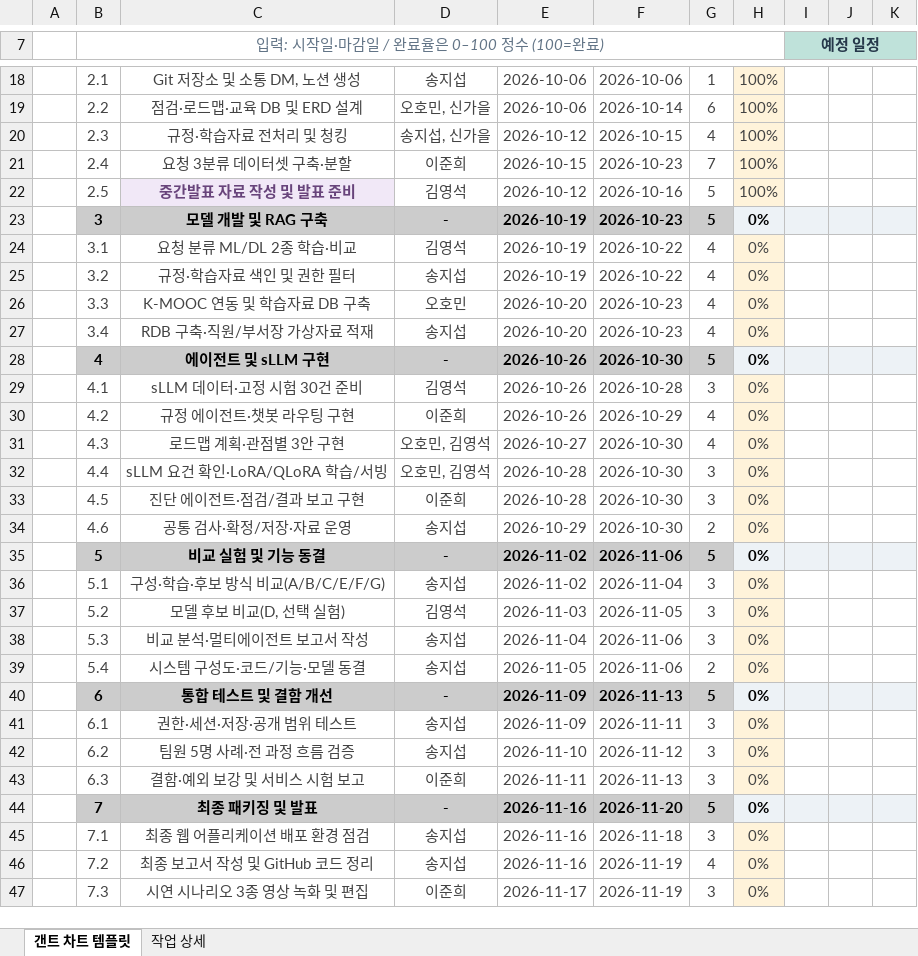
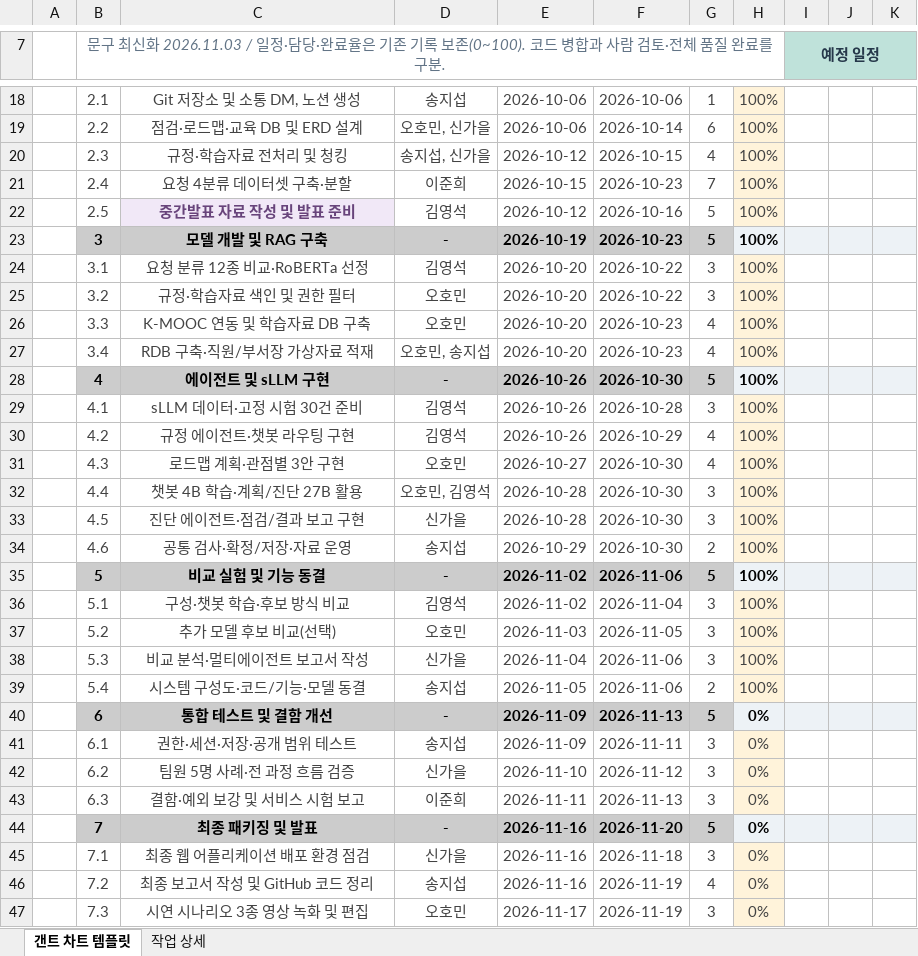
Before and after one commit to 20260528-skn-family-ai-33/SKN33-Final-2Team, an Excel workbook: docs/02_WBS/WBS_33기_2팀.xlsx, sheet 갠트 차트 템플릿, drawn as a sheet; only a part is shown, gaps mark what is left out; values as stored, in another font and other column widths than the file's, no borders; charts and pictures and conditional formats not drawn; the diff covers the shown part only; the diff names each change by its address in the sheet, - before the commit and + after, or states it on an @@ line.

```diff
--- a/docs/02_WBS/WBS_33기_2팀.xlsx (sheet 갠트 차트 템플릿)
+++ b/docs/02_WBS/WBS_33기_2팀.xlsx (sheet 갠트 차트 템플릿)
-B7: 입력: 시작일·마감일 / 완료율은 0–100 정수 (100=완료)
+B7: 문구 최신화 2026.11.03 / 일정·담당·완료율은 기존 기록 보존(0~100). 코드 병합과 사람 검토·전체 품질 완료를 구분.
-C21: 요청 3분류 데이터셋 구축·분할
+C21: 요청 4분류 데이터셋 구축·분할
-H23:H39: 0%
+H23:H39: 100%
-C24: 요청 분류 ML/DL 2종 학습·비교
+C24: 요청 분류 12종 비교·RoBERTa 선정
-E24:E25: 2026-10-19
+E24:E25: 2026-10-20
-G24:G25: 4
+G24:G25: 3
-D25: 송지섭
+D25: 오호민
-D27: 송지섭
+D27: 오호민, 송지섭
-D30: 이준희
+D30: 김영석
-D31: 오호민, 김영석
+D31: 오호민
-C32: sLLM 요건 확인·LoRA/QLoRA 학습/서빙
+C32: 챗봇 4B 학습·계획/진단 27B 활용
-D33: 이준희
+D33: 신가을
-C36: 구성·학습·후보 방식 비교(A/B/C/E/F/G)
+C36: 구성·챗봇 학습·후보 방식 비교
-D36: 송지섭
+D36: 김영석
-C37: 모델 후보 비교(D, 선택 실험)
+C37: 추가 모델 후보 비교(선택)
-D37: 김영석
+D37: 오호민
-D38: 송지섭
+D38: 신가을
-D42: 송지섭
+D42: 신가을
-D45: 송지섭
+D45: 신가을
-D47: 이준희
+D47: 오호민
```
Also changed, not shown: 3 edited cells elsewhere in this sheet, sheet 작업 상세, docs/01_요구사항_정의서/요구사항_정의서_33기_2팀.xlsx, 16 other files.
